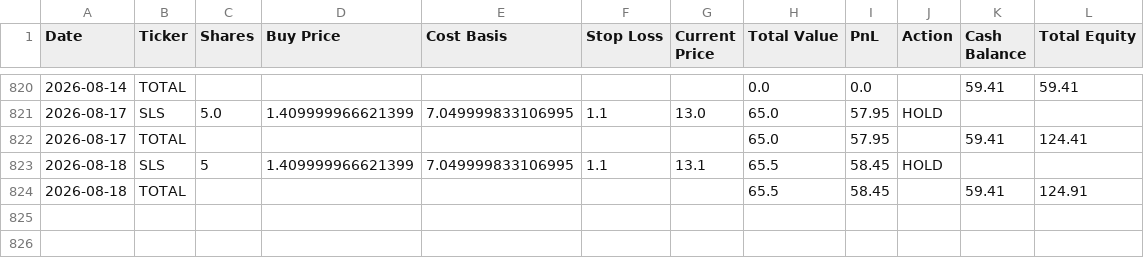
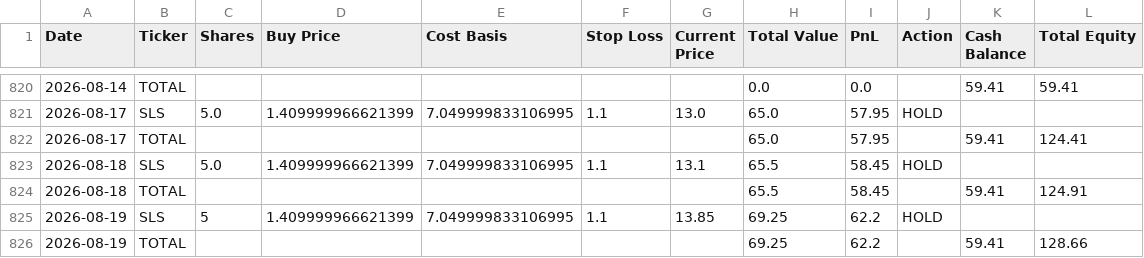
Before and after one commit to genPerms/ChatGPT-Micro-Cap-Experiment, a CSV file: Scripts and CSV Files/Daily Updates.csv, drawn as a sheet; only a part is shown, gaps mark what is left out.

```diff
--- a/Scripts and CSV Files/Daily Updates.csv
+++ b/Scripts and CSV Files/Daily Updates.csv
@@ -822,3 +822,5 @@ Date,Ticker,Shares,Buy Price,Cost Basis,Stop Loss,Current Price,Total Value,PnL,
 2026-08-17,TOTAL,,,,,,65.0,57.95,,59.41,124.41
-2026-08-18,SLS,5,1.409999966621399,7.049999833106995,1.1,13.1,65.5,58.45,HOLD,,
+2026-08-18,SLS,5.0,1.409999966621399,7.049999833106995,1.1,13.1,65.5,58.45,HOLD,,
 2026-08-18,TOTAL,,,,,,65.5,58.45,,59.41,124.91
+2026-08-19,SLS,5,1.409999966621399,7.049999833106995,1.1,13.85,69.25,62.2,HOLD,,
+2026-08-19,TOTAL,,,,,,69.25,62.2,,59.41,128.66
```
Also changed, not shown: Frontend/Baseline CSVs/russell.csv, Frontend/Baseline CSVs/sp500.csv, 1 other file.
